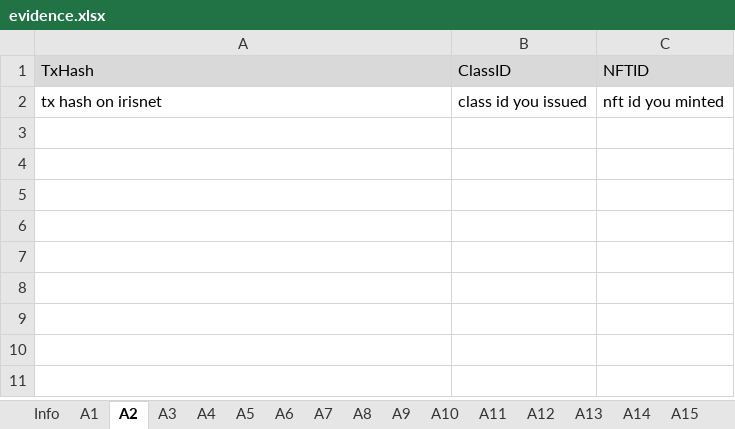
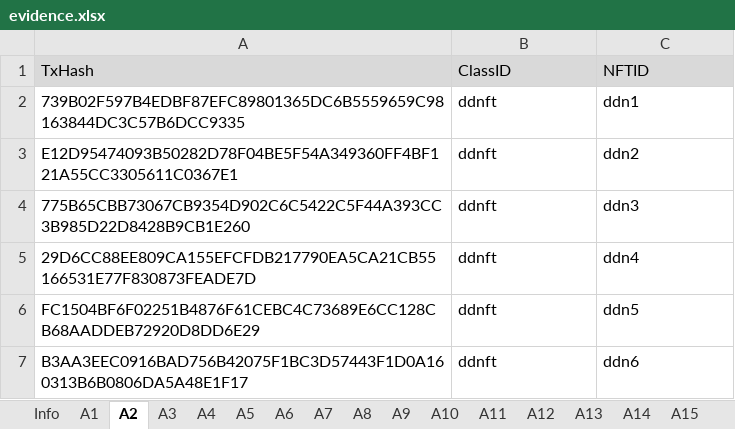
Before and after one commit to game-of-nfts/gon-evidence, an Excel workbook: dolphintwo/evidence.xlsx, sheet A2, drawn as a sheet; values as stored, in another font and other column widths than the file's, no borders; removed rows and columns are numbered as before the commit, all else as after; the diff names each change by its address in the sheet, - before the commit and + after, or states it on an @@ line.

```diff
--- a/dolphintwo/evidence.xlsx (sheet A2)
+++ b/dolphintwo/evidence.xlsx (sheet A2)
-row 2: tx hash on irisnet | class id you issued | nft id you minted
+row 2: 739B02F597B4EDBF87EFC89801365DC6B5559659C98163844DC3C57B6DCC9335 | ddnft | ddn1
+row 3: E12D95474093B50282D78F04BE5F54A349360FF4BF121A55CC3305611C0367E1 | ddnft | ddn2
+row 4: 775B65CBB73067CB9354D902C6C5422C5F44A393CC3B985D22D8428B9CB1E260 | ddnft | ddn3
+row 5: 29D6CC88EE809CA155EFCFDB217790EA5CA21CB55166531E77F830873FEADE7D | ddnft | ddn4
+row 6: FC1504BF6F02251B4876F61CEBC4C73689E6CC128CB68AADDEB72920D8DD6E29 | ddnft | ddn5
+row 7: B3AA3EEC0916BAD756B42075F1BC3D57443F1D0A160313B6B0806DA5A48E1F17 | ddnft | ddn6
```
Also changed, not shown: sheet A3, sheet A4, sheet A5, sheet A6, sheet A1.
